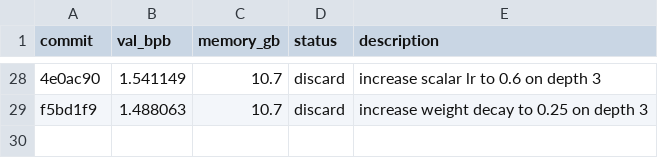
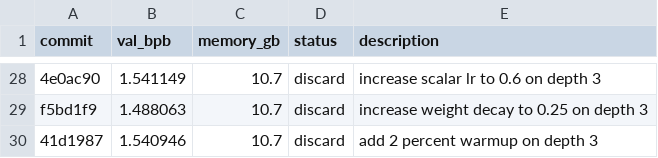
Before and after one commit to ibrahim1023/chain-autoresearch-mlx, a TSV file: results.tsv, drawn as a sheet; only a part is shown, gaps mark what is left out; the diff names each change by its address in the sheet, - before the commit and + after, or states it on an @@ line.

```diff
--- a/results.tsv
+++ b/results.tsv
+row 30: 41d1987 | 1.540946 | 10.7 | discard | add 2 percent warmup on depth 3
```
Also changed, not shown: 1 other file.
